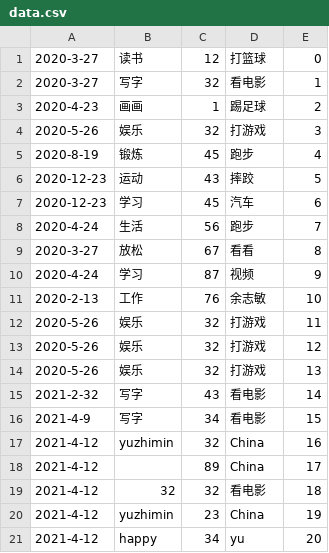
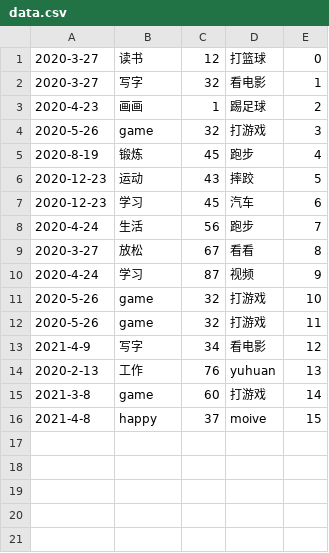
Before and after one commit to yzmninglang/pystudy-ysu, a CSV file: data.csv, drawn as a sheet.

```diff
--- a/data.csv
+++ b/data.csv
@@ -3,3 +3,3 @@
 2020-4-23,画画,1,踢足球,2
-2020-5-26,娱乐,32,打游戏,3
+2020-5-26,game,32,打游戏,3
 2020-8-19,锻炼,45,跑步,4
@@ -10,12 +10,7 @@
 2020-4-24,学习,87,视频,9
-2020-2-13,工作,76,余志敏,10
-2020-5-26,娱乐,32,打游戏,11
-2020-5-26,娱乐,32,打游戏,12
-2020-5-26,娱乐,32,打游戏,13
-2021-2-32,写字,43,看电影,14
-2021-4-9,写字,34,看电影,15
-2021-4-12,yuzhimin,32,China,16
-2021-4-12,,89,China,17
-2021-4-12,32,32,看电影,18
-2021-4-12,yuzhimin,23,China,19
-2021-4-12,happy,34,yu,20
+2020-5-26,game,32,打游戏,10
+2020-5-26,game,32,打游戏,11
+2021-4-9,写字,34,看电影,12
+2020-2-13,工作,76,yuhuan,13
+2021-3-8,game,60,打游戏,14
+2021-4-8,happy,37,moive,15
```
Also changed, not shown: 1 other file.
